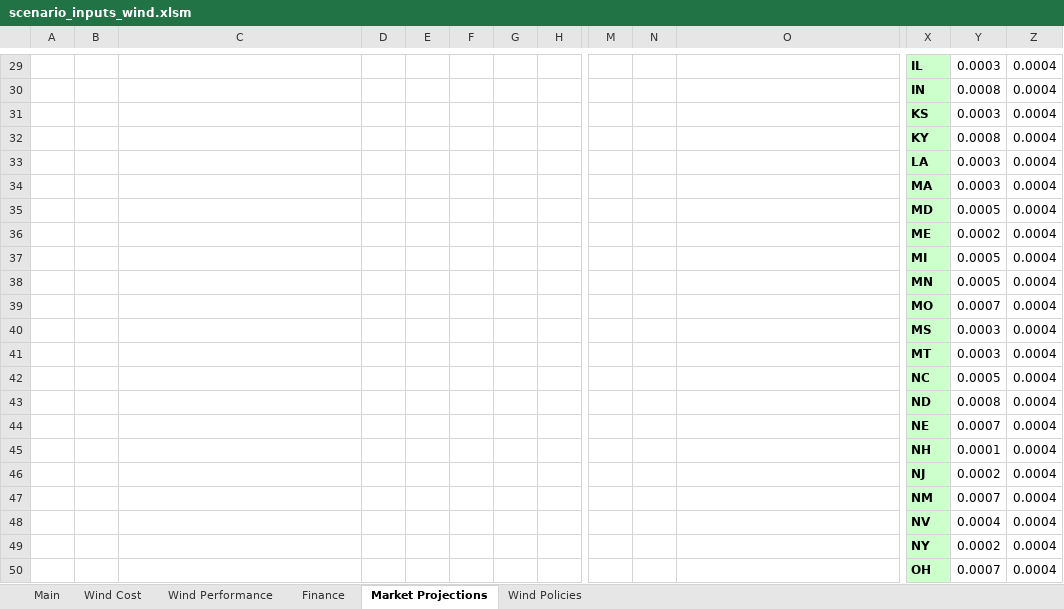
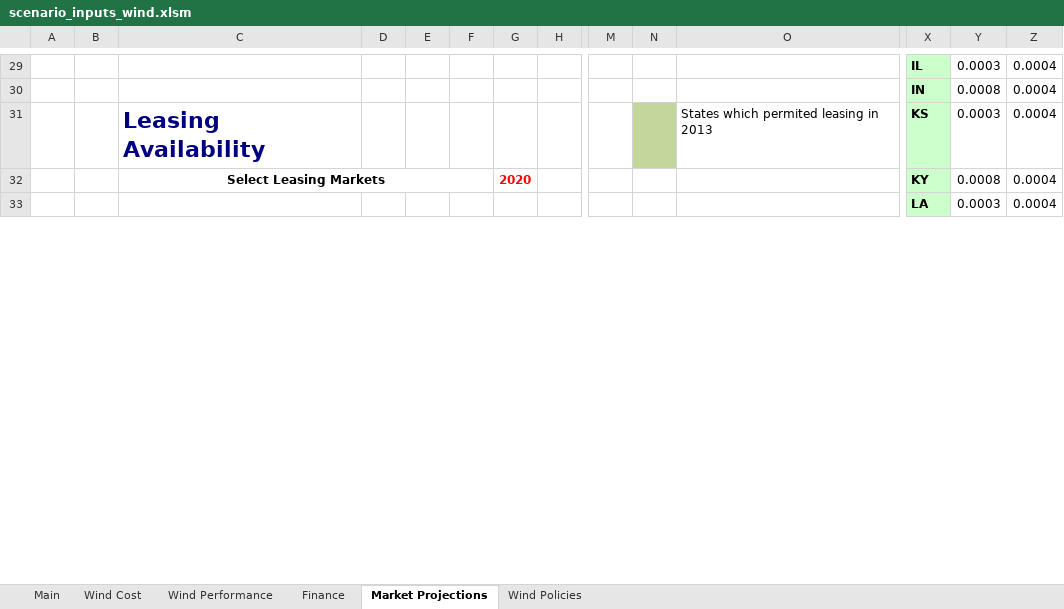
Before and after one commit to jmarinpi/dgen_globetrotter, an Excel workbook: excel/scenario_inputs_wind.xlsm, sheet Market Projections, drawn as a sheet; only a part is shown, gaps mark what is left out; values as stored, in another font and other column widths than the file's, no borders; charts and pictures not drawn; removed rows and columns are numbered as before the commit, all else as after; rows hold the shown columns only; the diff covers the shown part only; the diff names each change by its address in the sheet, - before the commit and + after, or states it on an @@ line.

Commit message:
Updated input sheets for leasing availability
Added user defined input for leasing availability to input excel sheet,
complete with macro for several future scenarios

Added user input options for the following leasing availability choices:
None (no leasing anywhere any time), All (opposite), No New Markets,
2020, 2030, & 2040 (all markets available at these dates or later).

Still need to update ingestion script.

```diff
--- a/excel/scenario_inputs_wind.xlsm (sheet Market Projections)
+++ b/excel/scenario_inputs_wind.xlsm (sheet Market Projections)
-C31: (empty)
+C31: Leasing Availability
-N31 fill: none
+N31 fill: #C3D69B
-O31: (empty)
+O31: States which permited leasing in 2013
-C32: (empty)
+C32: Select Leasing Markets
+C32:F32 merged
-G32: (empty)
+G32: 2020
-row 34:  |  |  |  |  |  |  |  |  |  |  | MA | 0.0003 | 0.0004
-row 35:  |  |  |  |  |  |  |  |  |  |  | MD | 0.0005 | 0.0004
-row 36:  |  |  |  |  |  |  |  |  |  |  | ME | 0.0002 | 0.0004
-row 37:  |  |  |  |  |  |  |  |  |  |  | MI | 0.0005 | 0.0004
-row 38:  |  |  |  |  |  |  |  |  |  |  | MN | 0.0005 | 0.0004
-row 39:  |  |  |  |  |  |  |  |  |  |  | MO | 0.0007 | 0.0004
-row 40:  |  |  |  |  |  |  |  |  |  |  | MS | 0.0003 | 0.0004
-row 41:  |  |  |  |  |  |  |  |  |  |  | MT | 0.0003 | 0.0004
-row 42:  |  |  |  |  |  |  |  |  |  |  | NC | 0.0005 | 0.0004
-row 43:  |  |  |  |  |  |  |  |  |  |  | ND | 0.0008 | 0.0004
-row 44:  |  |  |  |  |  |  |  |  |  |  | NE | 0.0007 | 0.0004
-row 45:  |  |  |  |  |  |  |  |  |  |  | NH | 0.0001 | 0.0004
-row 46:  |  |  |  |  |  |  |  |  |  |  | NJ | 0.0002 | 0.0004
-row 47:  |  |  |  |  |  |  |  |  |  |  | NM | 0.0007 | 0.0004
-row 48:  |  |  |  |  |  |  |  |  |  |  | NV | 0.0004 | 0.0004
-row 49:  |  |  |  |  |  |  |  |  |  |  | NY | 0.0002 | 0.0004
-row 50:  |  |  |  |  |  |  |  |  |  |  | OH | 0.0007 | 0.0004
```
Also changed, not shown: 50 added rows and 15 removed rows elsewhere in this sheet, charts or pictures, excel/scenario_inputs_solar.xlsm.
